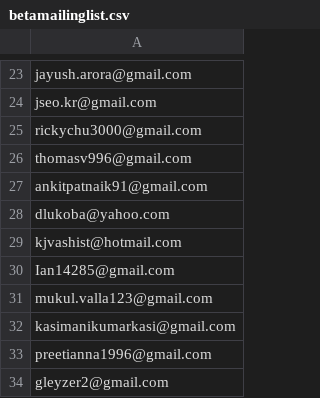
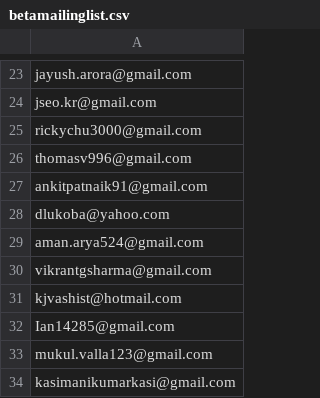
Before and after one commit to kravi4/newsletter, a CSV file: betamailinglist.csv, drawn as a sheet; only a part is shown, gaps mark what is left out; the shorter side is filled out with more unchanged rows.

Commit message:
adding emails

```diff
--- a/betamailinglist.csv
+++ b/betamailinglist.csv
@@ -28,2 +28,4 @@ ankitpatnaik91@gmail.com
 dlukoba@yahoo.com
+aman.arya524@gmail.com
+vikrantgsharma@gmail.com
 kjvashist@hotmail.com
```
